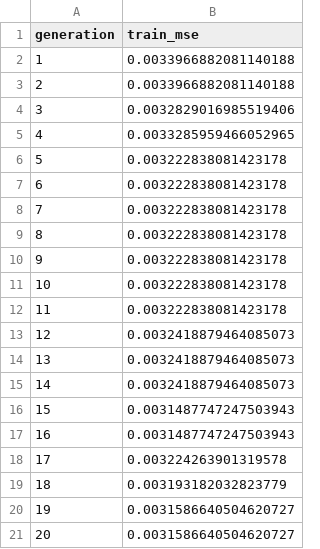
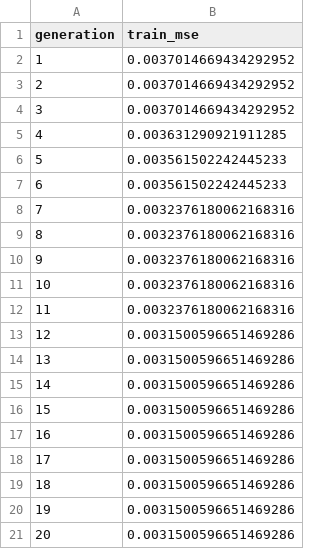
Before and after one commit to cpml-au/SR-Tyre, a CSV file: src/sr_tire/models/flex_runs/run_004/train_mse_history.csv, drawn as a sheet.

```diff
--- a/src/sr_tire/models/flex_runs/run_004/train_mse_history.csv
+++ b/src/sr_tire/models/flex_runs/run_004/train_mse_history.csv
@@ -1,21 +1,21 @@
 generation,train_mse
-1,0.0033966882081140188
-2,0.0033966882081140188
-3,0.0032829016985519406
-4,0.0033285959466052965
-5,0.003222838081423178
-6,0.003222838081423178
-7,0.003222838081423178
-8,0.003222838081423178
-9,0.003222838081423178
-10,0.003222838081423178
-11,0.003222838081423178
-12,0.0032418879464085073
-13,0.0032418879464085073
-14,0.0032418879464085073
-15,0.0031487747247503943
-16,0.0031487747247503943
-17,0.003224263901319578
-18,0.003193182032823779
-19,0.0031586640504620727
-20,0.0031586640504620727
+1,0.0037014669434292952
+2,0.0037014669434292952
+3,0.0037014669434292952
+4,0.003631290921911285
+5,0.003561502242445233
+6,0.003561502242445233
+7,0.0032376180062168316
+8,0.0032376180062168316
+9,0.0032376180062168316
+10,0.0032376180062168316
+11,0.0032376180062168316
+12,0.0031500596651469286
+13,0.0031500596651469286
+14,0.0031500596651469286
+15,0.0031500596651469286
+16,0.0031500596651469286
+17,0.0031500596651469286
+18,0.0031500596651469286
+19,0.0031500596651469286
+20,0.0031500596651469286
```
Also changed, not shown: src/sr_tire/models/flex_runs/run_002/train_mse_history.csv, src/sr_tire/models/flex_runs/run_002/val_mse_history.csv, 29 other files.
